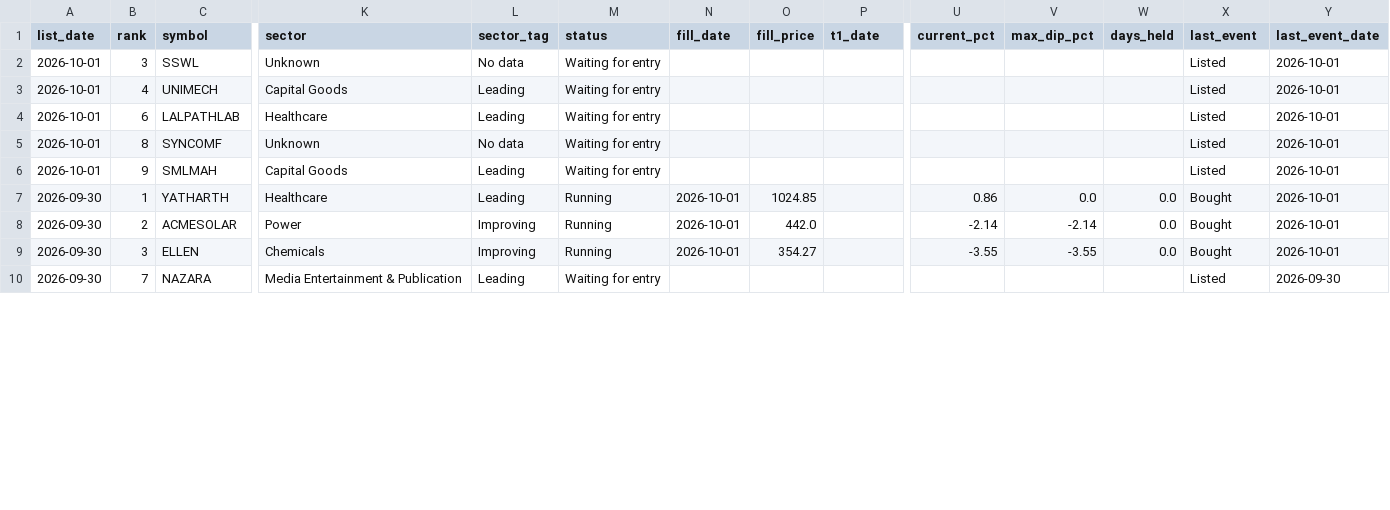
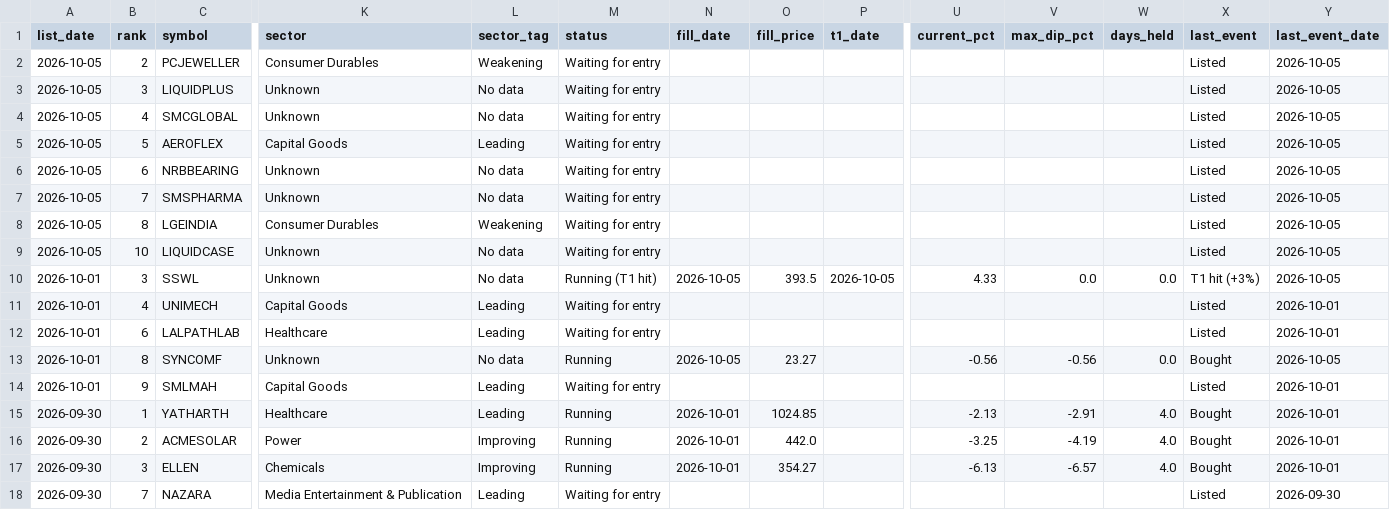
Before and after one commit to Parth1501/nse-swing-data, a CSV file: data/picks_log.csv, drawn as a sheet; only a part is shown, gaps mark what is left out; addresses are those after the commit; rows hold the shown columns only; the diff covers the shown part only; the diff names each change by its address in the sheet, - before the commit and + after, or states it on an @@ line.

```diff
--- a/data/picks_log.csv
+++ b/data/picks_log.csv
+row 2: 2026-10-05 | 2 | PCJEWELLER | Consumer Durables | Weakening | Waiting for entry |  |  |  |  |  |  | Listed | 2026-10-05
+row 3: 2026-10-05 | 3 | LIQUIDPLUS | Unknown | No data | Waiting for entry |  |  |  |  |  |  | Listed | 2026-10-05
+row 4: 2026-10-05 | 4 | SMCGLOBAL | Unknown | No data | Waiting for entry |  |  |  |  |  |  | Listed | 2026-10-05
+row 5: 2026-10-05 | 5 | AEROFLEX | Capital Goods | Leading | Waiting for entry |  |  |  |  |  |  | Listed | 2026-10-05
+row 6: 2026-10-05 | 6 | NRBBEARING | Unknown | No data | Waiting for entry |  |  |  |  |  |  | Listed | 2026-10-05
+row 7: 2026-10-05 | 7 | SMSPHARMA | Unknown | No data | Waiting for entry |  |  |  |  |  |  | Listed | 2026-10-05
+row 8: 2026-10-05 | 8 | LGEINDIA | Consumer Durables | Weakening | Waiting for entry |  |  |  |  |  |  | Listed | 2026-10-05
+row 9: 2026-10-05 | 10 | LIQUIDCASE | Unknown | No data | Waiting for entry |  |  |  |  |  |  | Listed | 2026-10-05
-M10 (status): Waiting for entry
+M10 (status): Running (T1 hit)
-N10 (fill_date): (empty)
+N10 (fill_date): 2026-10-05
-O10 (fill_price): (empty)
+O10 (fill_price): 393.5
-P10 (t1_date): (empty)
+P10 (t1_date): 2026-10-05
-U10 (current_pct): (empty)
+U10 (current_pct): 4.33
-V10 (max_dip_pct): (empty)
+V10 (max_dip_pct): 0.0
-W10 (days_held): (empty)
+W10 (days_held): 0.0
-X10 (last_event): Listed
+X10 (last_event): T1 hit (+3%)
-Y10 (last_event_date): 2026-10-01
+Y10 (last_event_date): 2026-10-05
-M13 (status): Waiting for entry
+M13 (status): Running
-N13 (fill_date): (empty)
+N13 (fill_date): 2026-10-05
-O13 (fill_price): (empty)
+O13 (fill_price): 23.27
-U13 (current_pct): (empty)
+U13 (current_pct): -0.56
-V13 (max_dip_pct): (empty)
+V13 (max_dip_pct): -0.56
-W13 (days_held): (empty)
+W13 (days_held): 0.0
-X13 (last_event): Listed
+X13 (last_event): Bought
-Y13 (last_event_date): 2026-10-01
+Y13 (last_event_date): 2026-10-05
-U15 (current_pct): 0.86
+U15 (current_pct): -2.13
-V15 (max_dip_pct): 0.0
+V15 (max_dip_pct): -2.91
-W15:W17 (days_held): 0.0
+W15:W17 (days_held): 4.0
-U16 (current_pct): -2.14
+U16 (current_pct): -3.25
-V16 (max_dip_pct): -2.14
+V16 (max_dip_pct): -4.19
-U17 (current_pct): -3.55
+U17 (current_pct): -6.13
-V17 (max_dip_pct): -3.55
+V17 (max_dip_pct): -6.57
```
Also changed, not shown: 41 edited cells elsewhere in this file, data/latest.csv, 13 other files.
